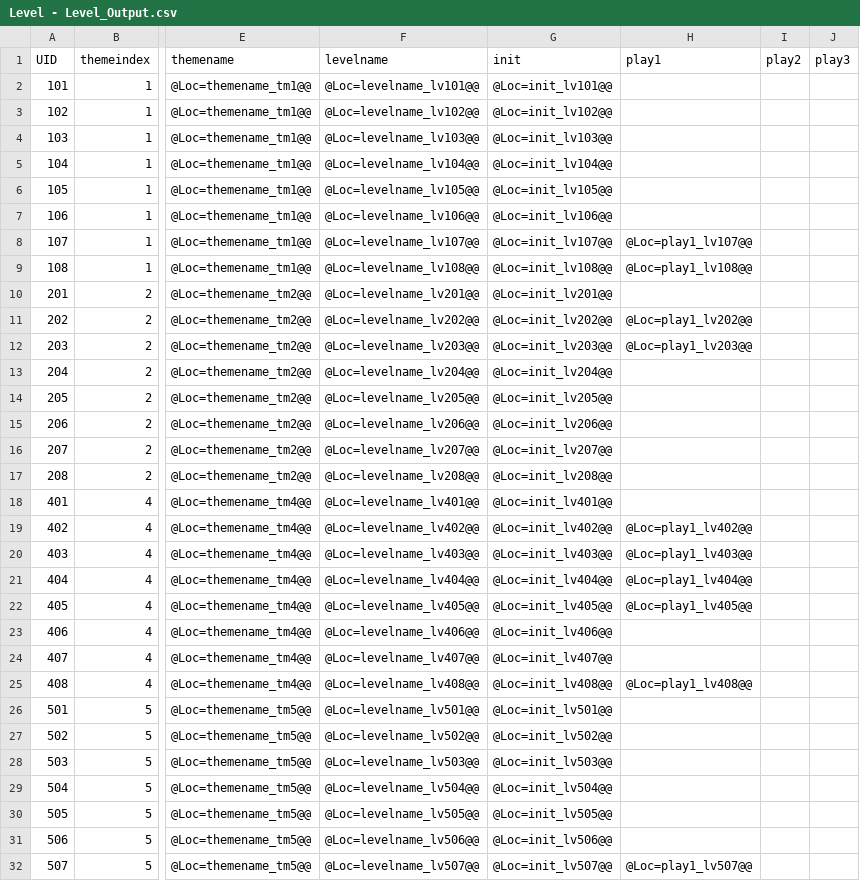
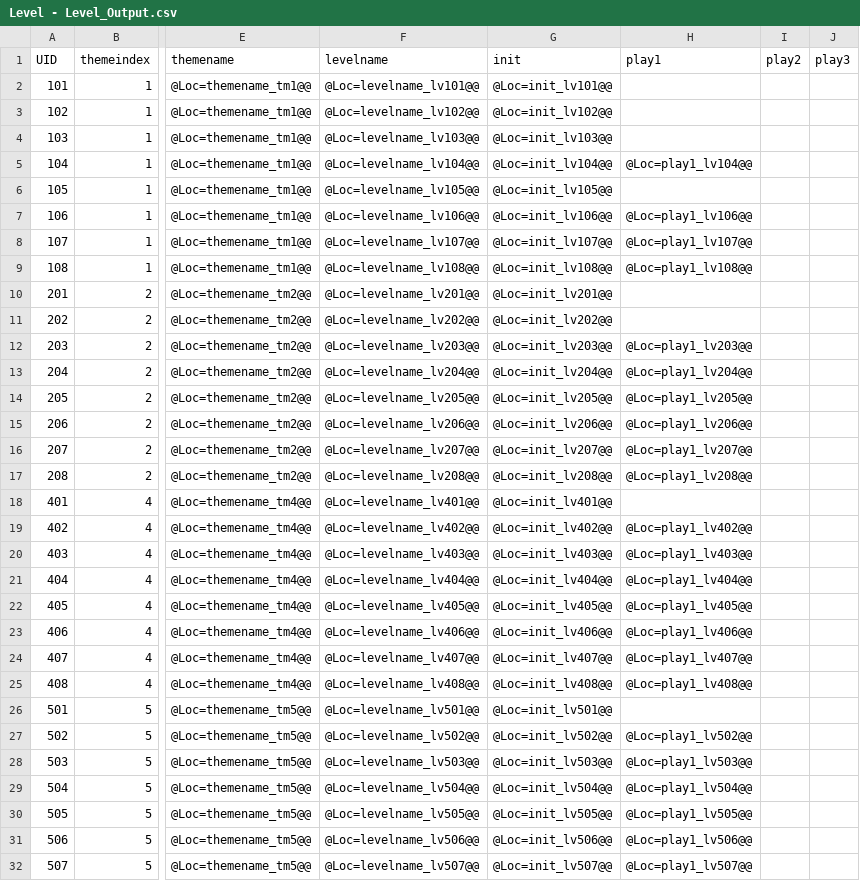
Before and after one commit to lqcatlas/NoE, a CSV file: Assets/Resources/csv/Level - Level_Output.csv, drawn as a sheet; only a part is shown, gaps mark what is left out; the diff covers the shown part only; the diff names each change by its address in the sheet, - before the commit and + after, or states it on an @@ line.

```diff
--- a/Assets/Resources/csv/Level - Level_Output.csv
+++ b/Assets/Resources/csv/Level - Level_Output.csv
-H5 (play1): (empty)
+H5 (play1): @Loc=play1_lv104@@
-H7 (play1): (empty)
+H7 (play1): @Loc=play1_lv106@@
-H11 (play1): @Loc=play1_lv202@@
+H11 (play1): (empty)
-H13 (play1): (empty)
+H13 (play1): @Loc=play1_lv204@@
-H14 (play1): (empty)
+H14 (play1): @Loc=play1_lv205@@
-H15 (play1): (empty)
+H15 (play1): @Loc=play1_lv206@@
-H16 (play1): (empty)
+H16 (play1): @Loc=play1_lv207@@
-H17 (play1): (empty)
+H17 (play1): @Loc=play1_lv208@@
-H23 (play1): (empty)
+H23 (play1): @Loc=play1_lv406@@
-H24 (play1): (empty)
+H24 (play1): @Loc=play1_lv407@@
-H27 (play1): (empty)
+H27 (play1): @Loc=play1_lv502@@
-H28 (play1): (empty)
+H28 (play1): @Loc=play1_lv503@@
-H29 (play1): (empty)
+H29 (play1): @Loc=play1_lv504@@
-H30 (play1): (empty)
+H30 (play1): @Loc=play1_lv505@@
-H31 (play1): (empty)
+H31 (play1): @Loc=play1_lv506@@
```
Also changed, not shown: 5 edited cells elsewhere in this file, Assets/Resources/csv/Localization - Localization.csv, 33 other files.
